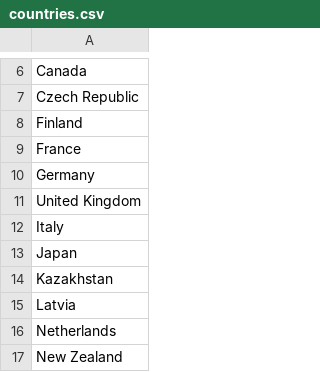
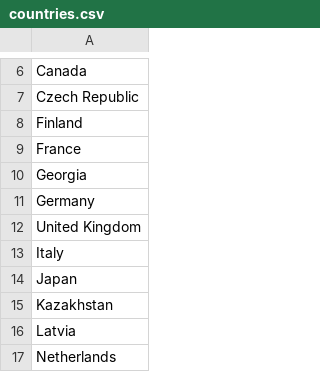
Before and after one commit to StefanWG/stefanwg.github.io, a CSV file: olympics/winter_2026/data/countries.csv, drawn as a sheet; only a part is shown, gaps mark what is left out; the shorter side is filled out with more unchanged rows; the diff names each change by its address in the sheet, - before the commit and + after, or states it on an @@ line.

Commit message:
Automated data fetch

```diff
--- a/olympics/winter_2026/data/countries.csv
+++ b/olympics/winter_2026/data/countries.csv
+row 10: Georgia
```
Also changed, not shown: olympics/winter_2026/medals.csv, 24 other files.
